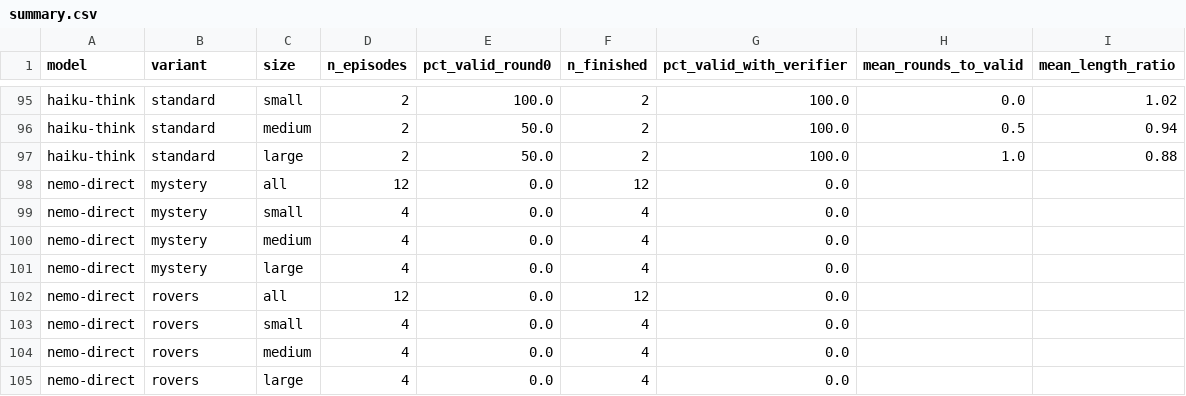
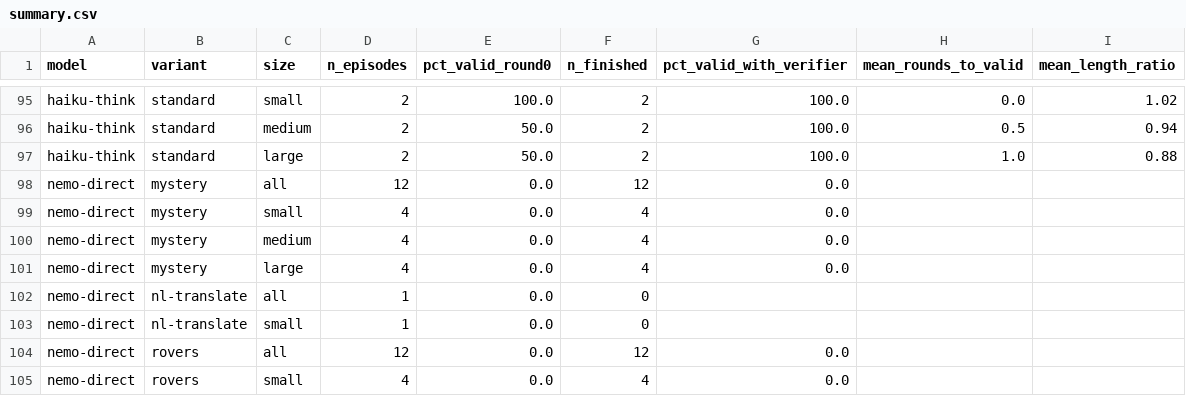
Before and after one commit to EhsanAhmadpour/lunar-llm-planning, a CSV file: results/summary.csv, drawn as a sheet; only a part is shown, gaps mark what is left out; the shorter side is filled out with more unchanged rows; the diff names each change by its address in the sheet, - before the commit and + after, or states it on an @@ line.

```diff
--- a/results/summary.csv
+++ b/results/summary.csv
+row 102: nemo-direct | nl-translate | all | 1 | 0.0 | 0
+row 103: nemo-direct | nl-translate | small | 1 | 0.0 | 0
```
Also changed, not shown: results/baseline.csv, results/baseline_fd.csv, 7 other files.
